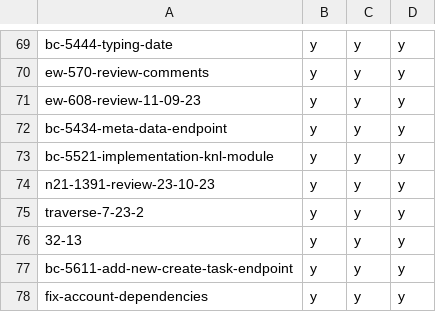
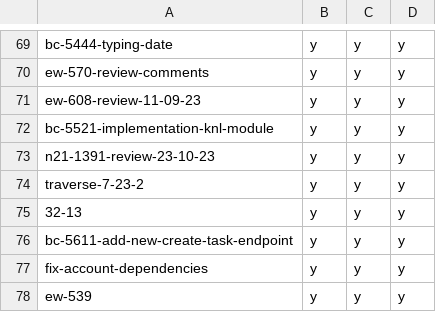
Before and after one commit to hpi-schul-cloud/dof_bingo, a CSV file: bingo.csv, drawn as a sheet; only a part is shown, gaps mark what is left out; the shorter side is filled out with more unchanged rows; the diff names each change by its address in the sheet, - before the commit and + after, or states it on an @@ line.

Commit message:
removed bc-5434-meta-data-endpoint on behalf of tbd

```diff
--- a/bingo.csv
+++ b/bingo.csv
-row 72: bc-5434-meta-data-endpoint | y | y | y
```
